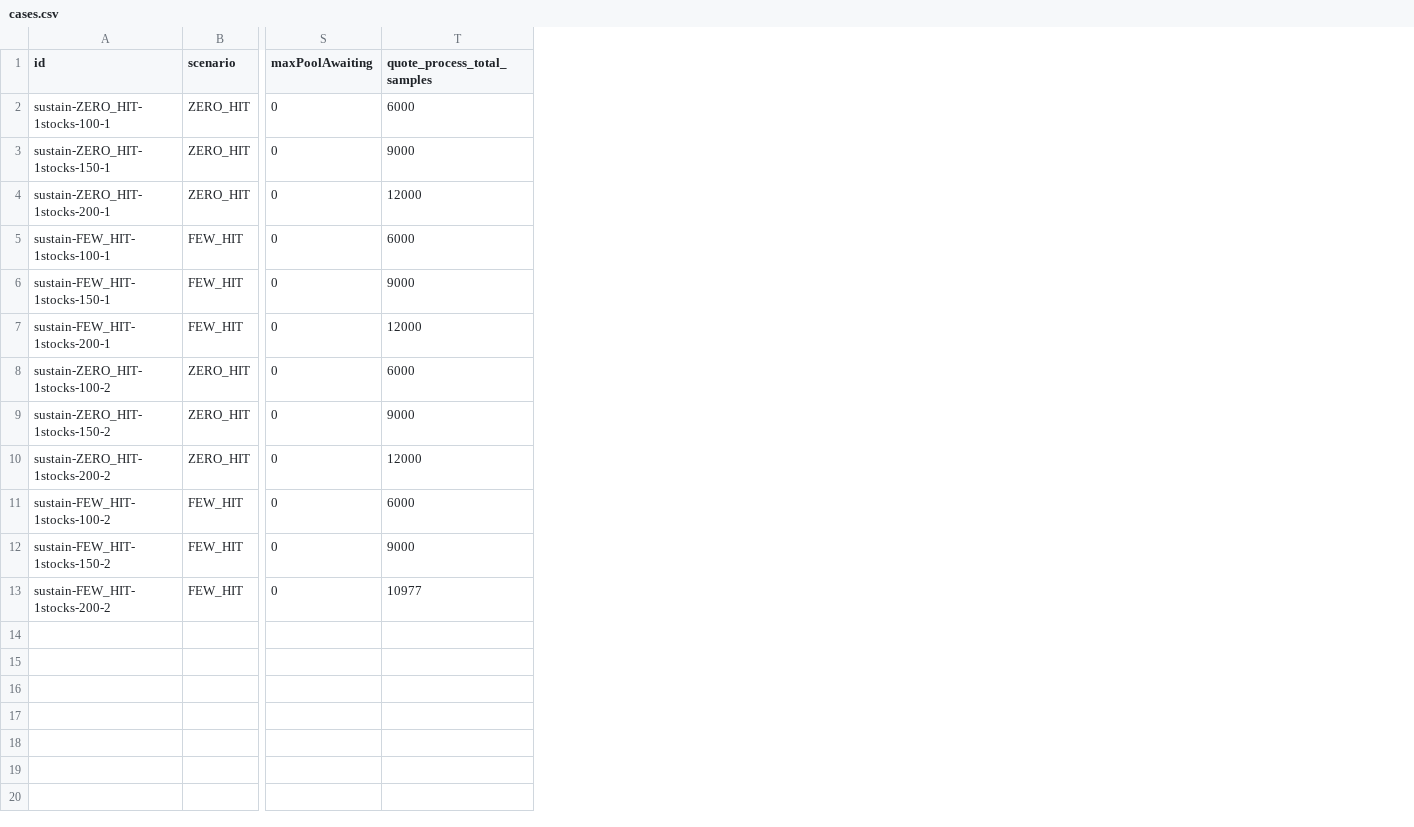
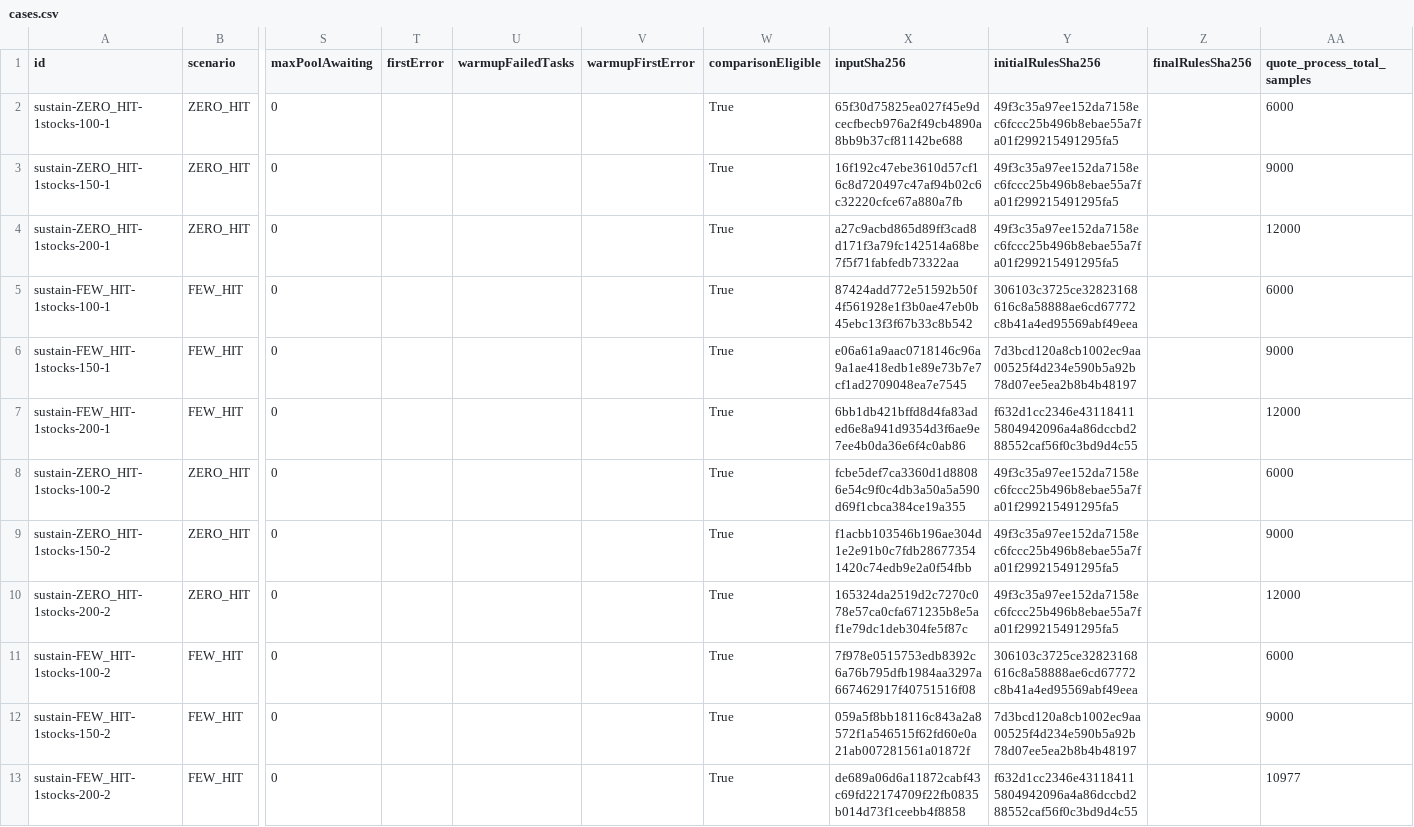
Before and after one commit to originalEzra/PricePulse, a CSV file: docs/performance/realtime-processing/before-sustain/cases.csv, drawn as a sheet; only a part is shown, gaps mark what is left out; the diff names each change by its address in the sheet, - before the commit and + after, or states it on an @@ line.

Commit message:
test: finalize pipeline capacity comparisons and recovery evidence

```diff
--- a/docs/performance/realtime-processing/before-sustain/cases.csv
+++ b/docs/performance/realtime-processing/before-sustain/cases.csv
+column T (firstError), empty
+column U (warmupFailedTasks), empty
+column V (warmupFirstError), empty
+column W (comparisonEligible), rows 2-13: all True
+column X (inputSha256), rows 2-13: 65f30d75825ea027f45e9dcecfbecb976a2f49cb4890a8bb9b37cf81142be688 | 16f192c47ebe3610d57cf16c8d720497c47af94b02c6c32220cfce67a880a7fb | a27c9acbd865d89ff3cad8d171f3a79fc142514a68be7f5f71fabfedb73322aa | 87424add772e51592b50f4f561928e1f3b0ae47eb0b45ebc13f3f67b33c8b542 | e06a61a9aac0718146c96a9a1ae418edb1e89e73b7e7cf1ad2709048ea7e7545 | 6bb1db421bffd8d4fa83aded6e8a941d9354d3f6ae9e7ee4b0da36e6f4c0ab86 | fcbe5def7ca3360d1d88086e54c9f0c4db3a50a5a590d69f1cbca384ce19a355 | f1acbb103546b196ae304d1e2e91b0c7fdb286773541420c74edb9e2a0f54fbb | 165324da2519d2c7270c078e57ca0cfa671235b8e5af1e79dc1deb304fe5f87c | 7f978e0515753edb8392c6a76b795dfb1984aa3297a667462917f40751516f08 | 059a5f8bb18116c843a2a8572f1a546515f62fd60e0a21ab007281561a01872f | de689a06d6a11872cabf43c69fd22174709f22fb0835b014d73f1ceebb4f8858
+column Y (initialRulesSha256), rows 2-13: 49f3c35a97ee152da7158ec6fccc25b496b8ebae55a7fa01f299215491295fa5 | 49f3c35a97ee152da7158ec6fccc25b496b8ebae55a7fa01f299215491295fa5 | 49f3c35a97ee152da7158ec6fccc25b496b8ebae55a7fa01f299215491295fa5 | 306103c3725ce32823168616c8a58888ae6cd67772c8b41a4ed95569abf49eea | 7d3bcd120a8cb1002ec9aa00525f4d234e590b5a92b78d07ee5ea2b8b4b48197 | f632d1cc2346e431184115804942096a4a86dccbd288552caf56f0c3bd9d4c55 | 49f3c35a97ee152da7158ec6fccc25b496b8ebae55a7fa01f299215491295fa5 | 49f3c35a97ee152da7158ec6fccc25b496b8ebae55a7fa01f299215491295fa5 | 49f3c35a97ee152da7158ec6fccc25b496b8ebae55a7fa01f299215491295fa5 | 306103c3725ce32823168616c8a58888ae6cd67772c8b41a4ed95569abf49eea | 7d3bcd120a8cb1002ec9aa00525f4d234e590b5a92b78d07ee5ea2b8b4b48197 | f632d1cc2346e431184115804942096a4a86dccbd288552caf56f0c3bd9d4c55
+column Z (finalRulesSha256), empty
```
Also changed, not shown: 32 other files.
